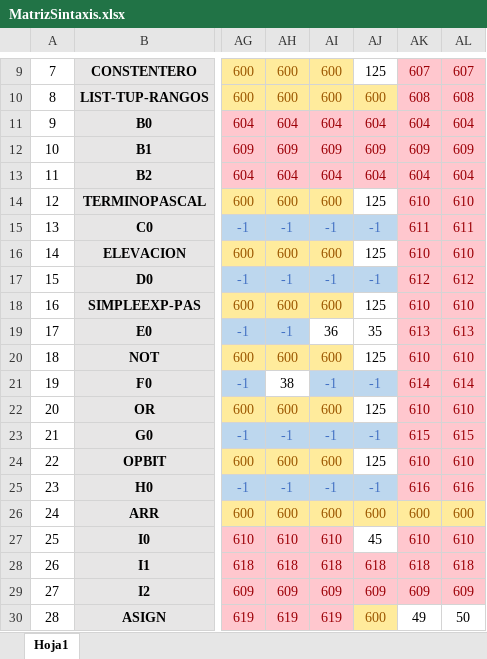
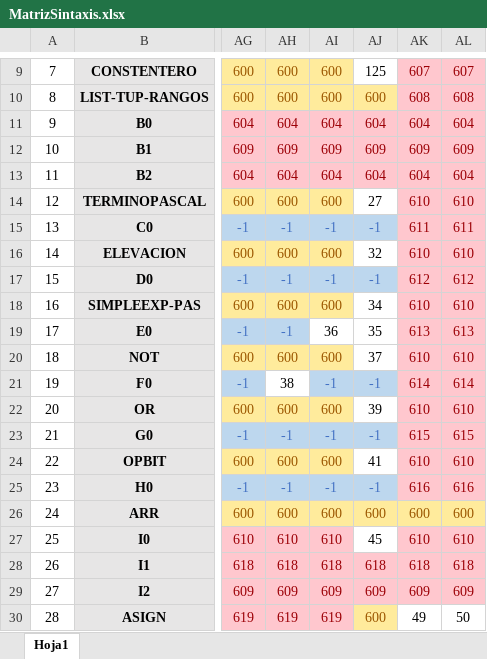
Before and after one commit to EstefanyVelarde/COMPI2020, an Excel workbook: MatrizSintaxis.xlsx, sheet Hoja1, drawn as a sheet; only a part is shown, gaps mark what is left out; values as stored, in another font and other column widths than the file's, no borders; the diff covers the shown part only; the diff names each change by its address in the sheet, - before the commit and + after, or states it on an @@ line.

```diff
--- a/MatrizSintaxis.xlsx (sheet Hoja1)
+++ b/MatrizSintaxis.xlsx (sheet Hoja1)
-AJ14: 125
+AJ14: 27
-AJ16: 125
+AJ16: 32
-AJ18: 125
+AJ18: 34
-AJ20: 125
+AJ20: 37
-AJ22: 125
+AJ22: 39
-AJ24: 125
+AJ24: 41
```
Also changed, not shown: 10 edited cells elsewhere in this sheet, Producciones.xlsx, 15 other files.
